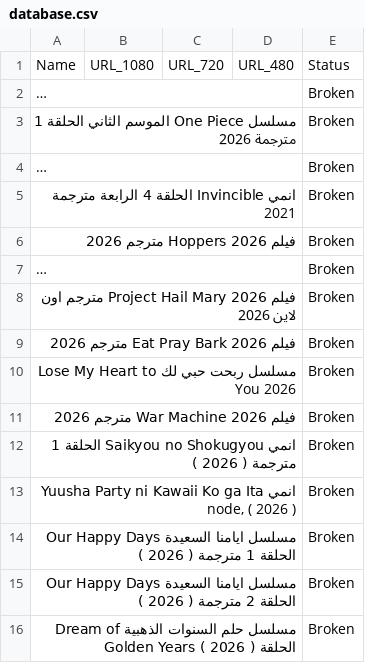
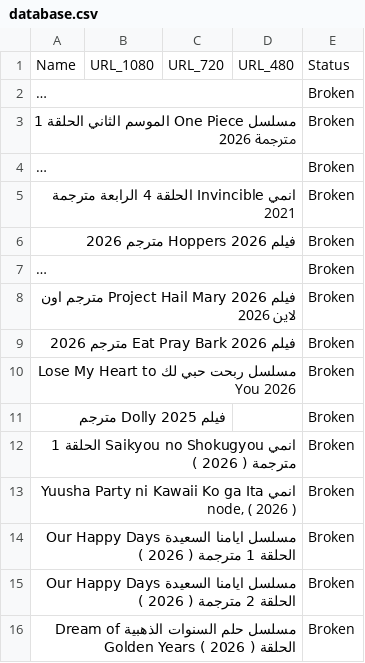
Before and after one commit to OmarLalgerino/GO-RS, a CSV file: database.csv, drawn as a sheet; long unchanged cells end in ….

Commit message:
Update Movies Database

```diff
--- a/database.csv
+++ b/database.csv
@@ -10,3 +10,3 @@ Name,URL_1080,URL_720,URL_480,Status
 مسلسل ربحت حبي لك Lose My Heart to You                                                                                                                                                 2026,,,,Broken
-فيلم War Machine 2026 مترجم                                                                                                                                                 2026,,,,Broken
+فيلم Dolly 2025 مترجم,,,,Broken
 انمي Saikyou no Shokugyou الحلقة 1 مترجمة     ( 2026  ),,,,Broken
```
